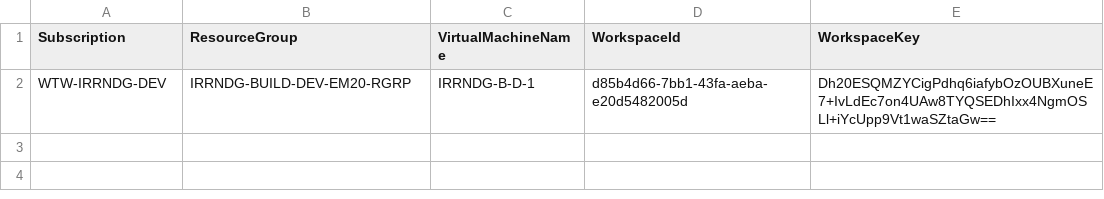
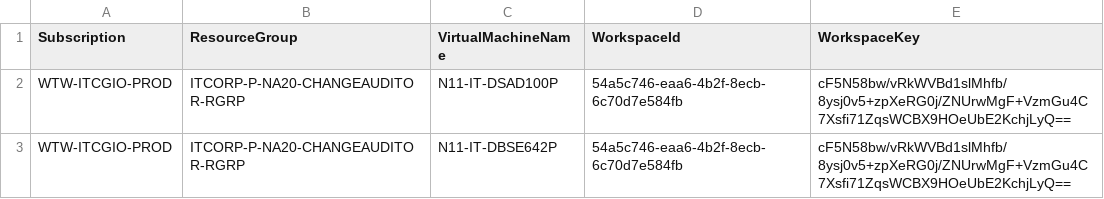
Before and after one commit to cartmander/server-monitoring-automation-v2, a CSV file: csv/VirtualMachines.csv, drawn as a sheet; removed rows and columns are numbered as before the commit, all else as after; the diff names each change by its address in the sheet, - before the commit and + after, or states it on an @@ line.

Commit message:
Updated VirtualMachines.csv

```diff
--- a/csv/VirtualMachines.csv
+++ b/csv/VirtualMachines.csv
-row 2: WTW-IRRNDG-DEV | IRRNDG-BUILD-DEV-EM20-RGRP | IRRNDG-B-D-1 | d85b4d66-7bb1-43fa-aeba-e20d5482005d | Dh20ESQMZYCigPdhq6iafybOzOUBXuneE7+IvLdEc7on4UAw8TYQSEDhIxx4NgmOSLl+iYcUpp9Vt1waSZtaGw==
+row 2: WTW-ITCGIO-PROD | ITCORP-P-NA20-CHANGEAUDITOR-RGRP | N11-IT-DSAD100P | 54a5c746-eaa6-4b2f-8ecb-6c70d7e584fb | cF5N58bw/vRkWVBd1slMhfb/8ysj0v5+zpXeRG0j/ZNUrwMgF+VzmGu4C7Xsfi71ZqsWCBX9HOeUbE2KchjLyQ==
+row 3: WTW-ITCGIO-PROD | ITCORP-P-NA20-CHANGEAUDITOR-RGRP | N11-IT-DBSE642P | 54a5c746-eaa6-4b2f-8ecb-6c70d7e584fb | cF5N58bw/vRkWVBd1slMhfb/8ysj0v5+zpXeRG0j/ZNUrwMgF+VzmGu4C7Xsfi71ZqsWCBX9HOeUbE2KchjLyQ==
```
